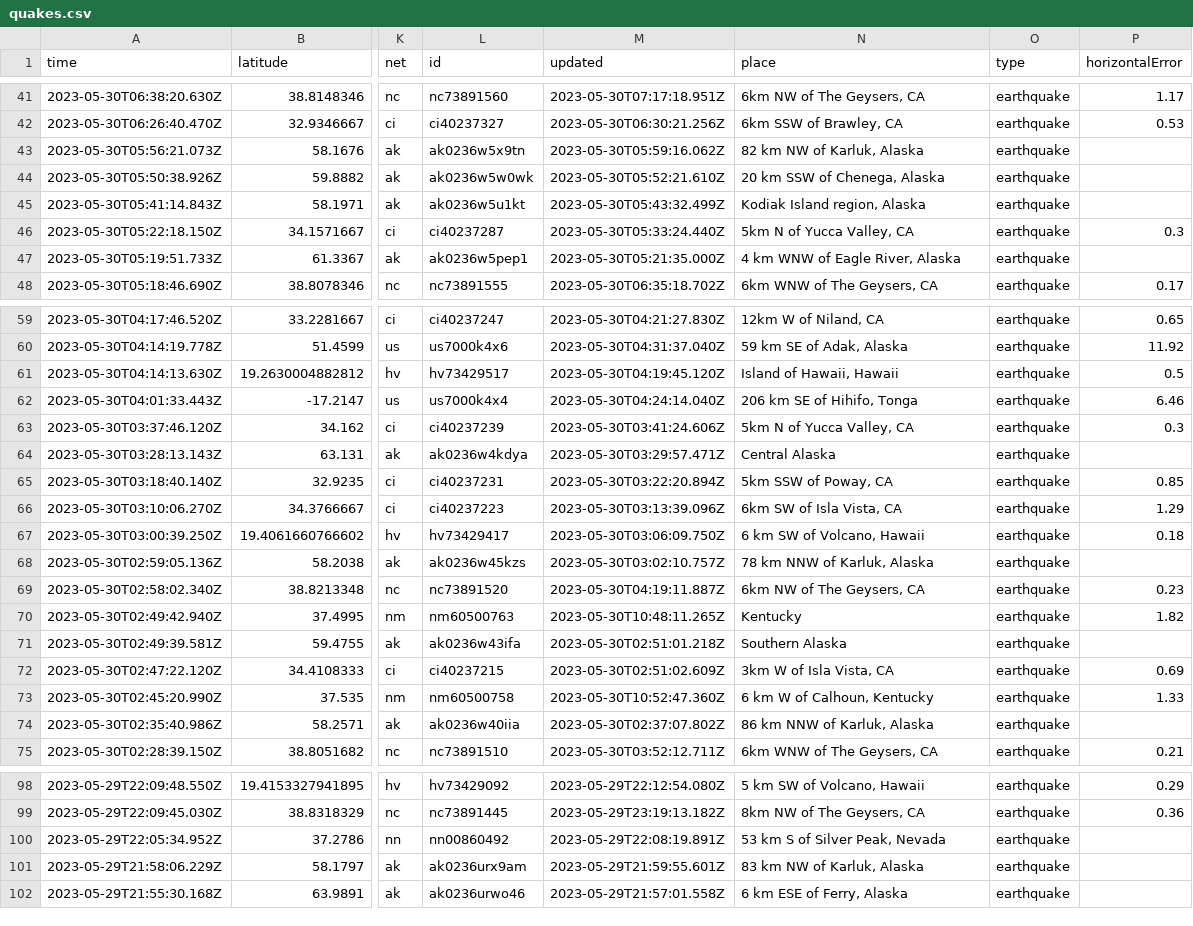
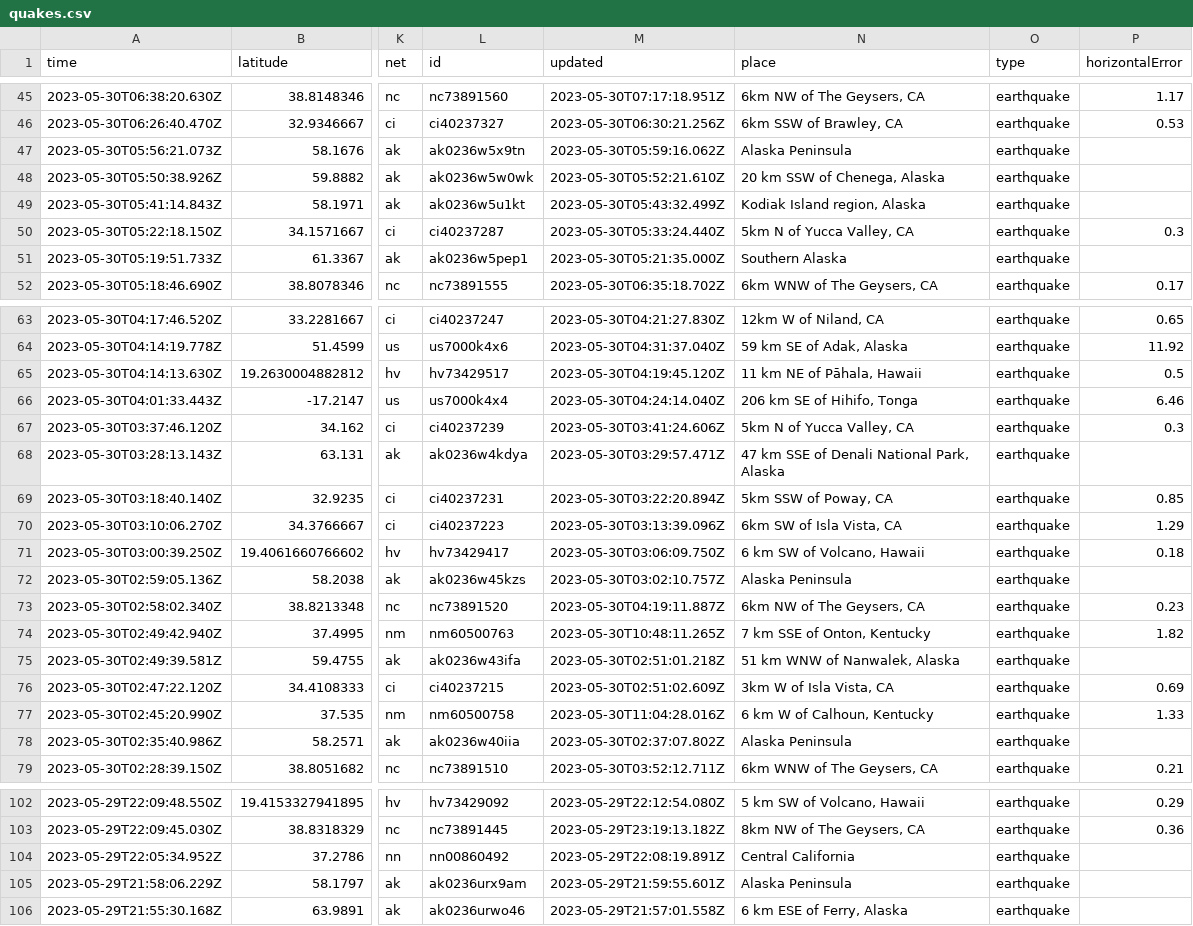
Before and after one commit to ashu-parida-hpe/sample-java-app, a CSV file: quakes.csv, drawn as a sheet; only a part is shown, gaps mark what is left out; addresses are those after the commit; the diff covers the shown part only; the diff names each change by its address in the sheet, - before the commit and + after, or states it on an @@ line.

```diff
--- a/quakes.csv
+++ b/quakes.csv
-N47 (place): 82 km NW of Karluk, Alaska
+N47 (place): Alaska Peninsula
-N51 (place): 4 km WNW of Eagle River, Alaska
+N51 (place): Southern Alaska
-N65 (place): Island of Hawaii, Hawaii
+N65 (place): 11 km NE of Pāhala, Hawaii
-N68 (place): Central Alaska
+N68 (place): 47 km SSE of Denali National Park, Alaska
-N72 (place): 78 km NNW of Karluk, Alaska
+N72 (place): Alaska Peninsula
-N74 (place): Kentucky
+N74 (place): 7 km SSE of Onton, Kentucky
-N75 (place): Southern Alaska
+N75 (place): 51 km WNW of Nanwalek, Alaska
-M77 (updated): 2023-05-30T10:52:47.360Z
+M77 (updated): 2023-05-30T11:04:28.016Z
-N78 (place): 86 km NNW of Karluk, Alaska
+N78 (place): Alaska Peninsula
-N104 (place): 53 km S of Silver Peak, Nevada
+N104 (place): Central California
-N105 (place): 83 km NW of Karluk, Alaska
+N105 (place): Alaska Peninsula
```
Also changed, not shown: 4 added rows, 3 removed rows and 23 edited cells elsewhere in this file.
